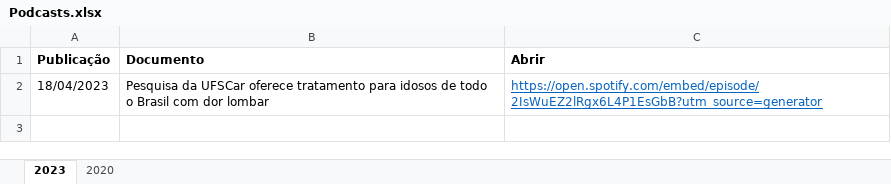
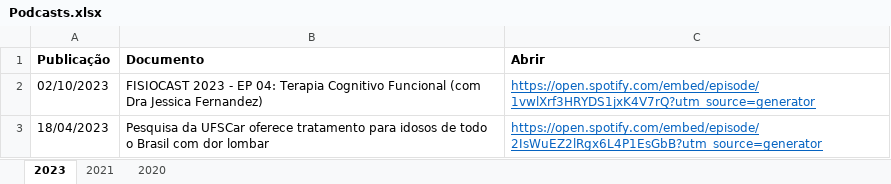
Before and after one commit to ppgcr-unisuam/observatoriocr, an Excel workbook: PPG/Podcasts.xlsx, sheet 2023, drawn as a sheet; values as stored, in another font and other column widths than the file's, no borders; the diff names each change by its address in the sheet, - before the commit and + after, or states it on an @@ line.

```diff
--- a/PPG/Podcasts.xlsx (sheet 2023)
+++ b/PPG/Podcasts.xlsx (sheet 2023)
+sheet tab: 2021
+row 2: 02/10/2023 | FISIOCAST 2023 - EP 04: Terapia Cognitivo Funcional (com Dra Jessica Fernandez) | https://open.spotify.com/embed/episode/1vwlXrf3HRYDS1jxK4V7rQ?utm_source=generator
```
Also changed, not shown: PPG/Discentes.xlsx, docs/PPG/Discentes.xlsx, 7 other files.
